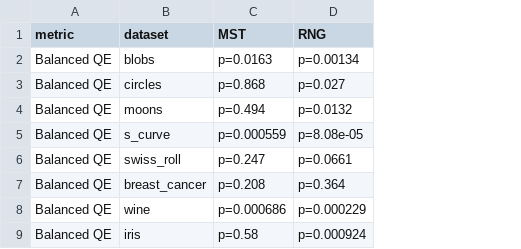
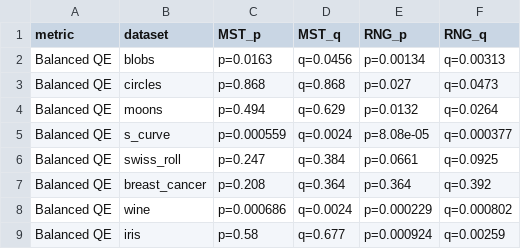
Before and after one commit to 1ordinateur/floatsom-publication, a TSV file: paper/assets/tables/supp_table_topology_hex_vs_mst_rng_pvalues.tsv, drawn as a sheet; only a part is shown; addresses are those after the commit; the diff names each change by its address in the sheet, - before the commit and + after, or states it on an @@ line.

Commit message:
Use q-values in publication significance reporting

```diff
--- a/paper/assets/tables/supp_table_topology_hex_vs_mst_rng_pvalues.tsv
+++ b/paper/assets/tables/supp_table_topology_hex_vs_mst_rng_pvalues.tsv
+column D (MST_q), rows 2-9: q=0.0456 | q=0.868 | q=0.629 | q=0.0024 | q=0.384 | q=0.364 | q=0.0024 | q=0.677
+column F (RNG_q), rows 2-9: q=0.00313 | q=0.0473 | q=0.0264 | q=0.000377 | q=0.0925 | q=0.392 | q=0.000802 | q=0.00259
-C1: MST
+C1: MST_p
-E1: RNG
+E1: RNG_p
```
Also changed, not shown: 7 other files.
